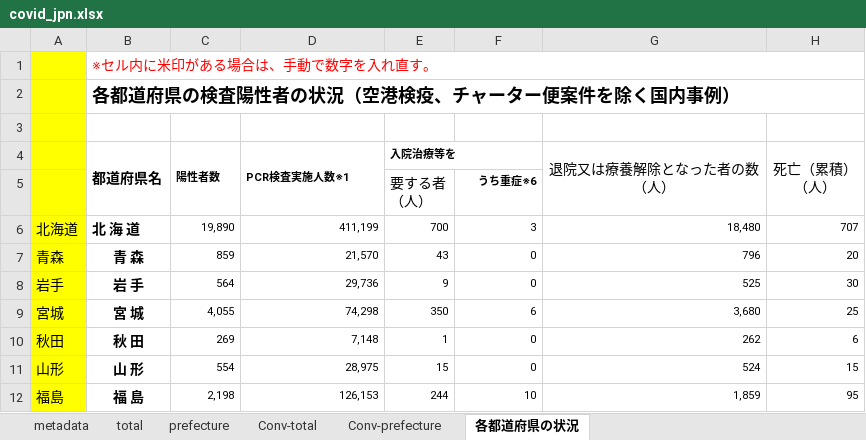
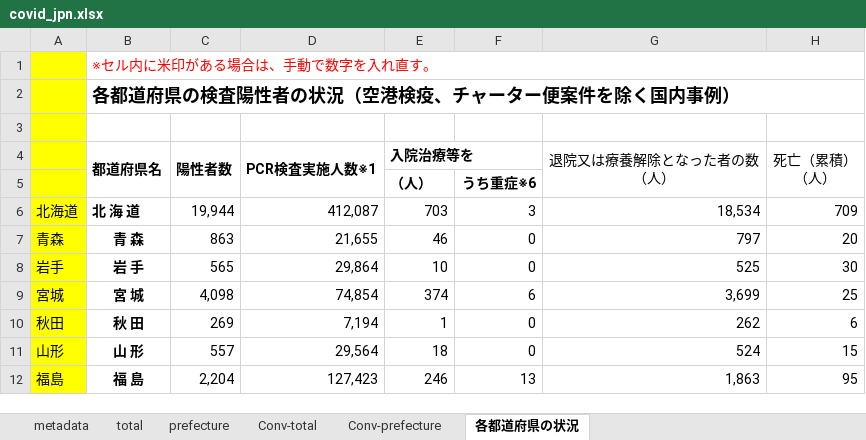
Before and after one commit to lisphilar/covid19-sir, an Excel workbook: data/japan/covid_jpn.xlsx, sheet 各都道府県の状況, drawn as a sheet; only a part is shown; values as stored, in another font and other column widths than the file's, no borders; ↵ is a line break in a cell; the diff covers the shown part only; the diff names each change by its address in the sheet, - before the commit and + after, or states it on an @@ line.

```diff
--- a/data/japan/covid_jpn.xlsx (sheet 各都道府県の状況)
+++ b/data/japan/covid_jpn.xlsx (sheet 各都道府県の状況)
@@ C4:E4 text size: larger @@
-E5 (入院治療等を): 要する者 ↵ （人）
+E5 (入院治療等を): （人）
-E5 bold: off
+E5 bold: on
@@ F5 text size: larger @@
-C6 (陽性者数): 19,890
+C6 (陽性者数): 19,944
@@ C6:H12 text size: larger @@
-D6 (PCR検査実施人数※1): 411,199
+D6 (PCR検査実施人数※1): 412,087
-E6 (入院治療等を): 700
+E6 (入院治療等を): 703
-G6 (退院又は療養解除となった者の数 （人）): 18,480
+G6 (退院又は療養解除となった者の数 （人）): 18,534
-H6 (死亡（累積） （人）): 707
+H6 (死亡（累積） （人）): 709
-C7 (陽性者数): 859
+C7 (陽性者数): 863
-D7 (PCR検査実施人数※1): 21,570
+D7 (PCR検査実施人数※1): 21,655
-E7 (入院治療等を): 43
+E7 (入院治療等を): 46
-G7 (退院又は療養解除となった者の数 （人）): 796
+G7 (退院又は療養解除となった者の数 （人）): 797
-C8 (陽性者数): 564
+C8 (陽性者数): 565
-D8 (PCR検査実施人数※1): 29,736
+D8 (PCR検査実施人数※1): 29,864
-E8 (入院治療等を): 9
+E8 (入院治療等を): 10
-C9 (陽性者数): 4,055
+C9 (陽性者数): 4,098
-D9 (PCR検査実施人数※1): 74,298
+D9 (PCR検査実施人数※1): 74,854
-E9 (入院治療等を): 350
+E9 (入院治療等を): 374
-G9 (退院又は療養解除となった者の数 （人）): 3,680
+G9 (退院又は療養解除となった者の数 （人）): 3,699
-D10 (PCR検査実施人数※1): 7,148
+D10 (PCR検査実施人数※1): 7,194
-C11 (陽性者数): 554
+C11 (陽性者数): 557
-D11 (PCR検査実施人数※1): 28,975
+D11 (PCR検査実施人数※1): 29,564
-E11 (入院治療等を): 15
+E11 (入院治療等を): 18
-C12 (陽性者数): 2,198
+C12 (陽性者数): 2,204
-D12 (PCR検査実施人数※1): 126,153
+D12 (PCR検査実施人数※1): 127,423
-E12 (入院治療等を): 244
+E12 (入院治療等を): 246
-F12: 10
+F12: 13
-G12 (退院又は療養解除となった者の数 （人）): 1,859
+G12 (退院又は療養解除となった者の数 （人）): 1,863
```
Also changed, not shown: 1 added row, 1 removed row, 145 edited cells and cell formats elsewhere in this sheet, sheet prefecture, sheet Conv-prefecture, sheet Conv-total, sheet total, 2 other files.
